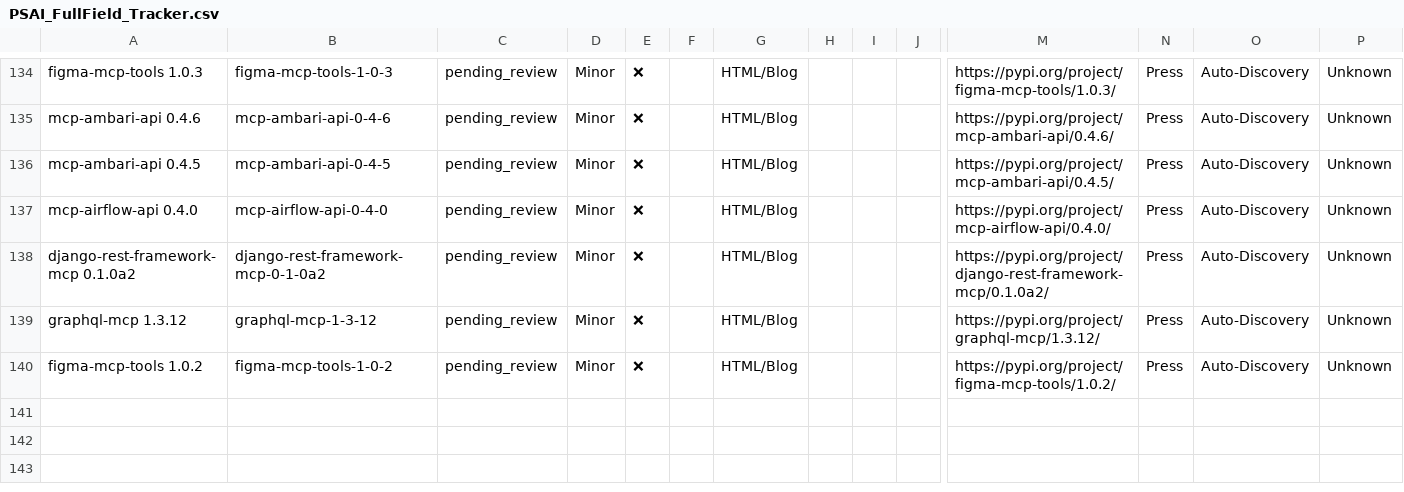
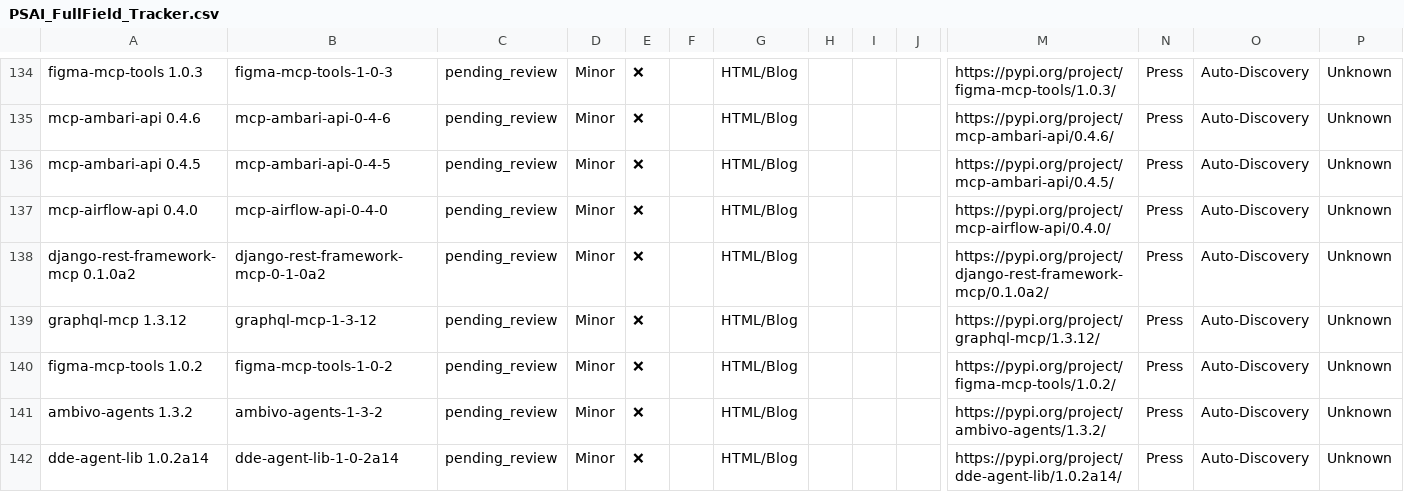
Before and after one commit to uberpu-ntiva/prindle-sprick-ai, a CSV file: data/PSAI_FullField_Tracker.csv, drawn as a sheet; only a part is shown, gaps mark what is left out; rows hold the shown columns only; the diff names each change by its address in the sheet, - before the commit and + after, or states it on an @@ line.

```diff
--- a/data/PSAI_FullField_Tracker.csv
+++ b/data/PSAI_FullField_Tracker.csv
+row 141: ambivo-agents 1.3.2 | ambivo-agents-1-3-2 | pending_review | Minor | ❌ |  | HTML/Blog |  |  |  | https://pypi.org/project/ambivo-agents/1.3.2/ | Press | Auto-Discovery | Unknown
+row 142: dde-agent-lib 1.0.2a14 | dde-agent-lib-1-0-2a14 | pending_review | Minor | ❌ |  | HTML/Blog |  |  |  | https://pypi.org/project/dde-agent-lib/1.0.2a14/ | Press | Auto-Discovery | Unknown
```
Also changed, not shown: 1 other file.
